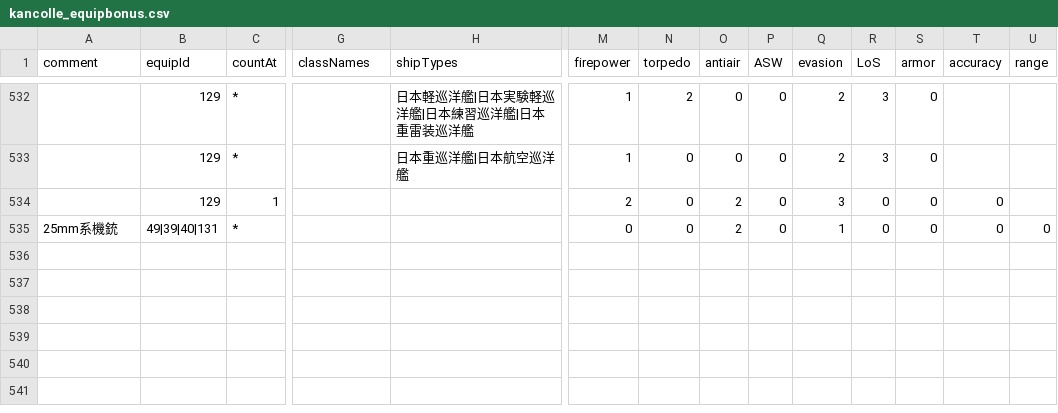
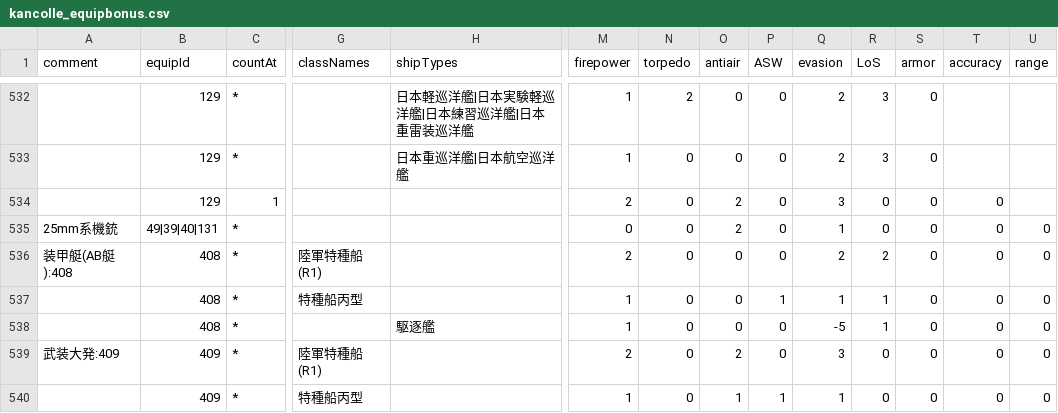
Before and after one commit to thisleaf/thisleaf.github.io, a CSV file: data/kancolle_equipbonus.csv, drawn as a sheet; only a part is shown, gaps mark what is left out; rows hold the shown columns only; the diff names each change by its address in the sheet, - before the commit and + after, or states it on an @@ line.

Commit message:
csvの更新/らくらく支援艦隊:一括設定(仮)
追加: 装甲艇(AB艇), 武装大発
装備ボーナスの更新
一括設定を仮改修

```diff
--- a/data/kancolle_equipbonus.csv
+++ b/data/kancolle_equipbonus.csv
+row 536: 装甲艇(AB艇):408 | 408 | * | 陸軍特種船(R1) |  | 2 | 0 | 0 | 0 | 2 | 2 | 0 | 0 | 0
+row 537:  | 408 | * | 特種船丙型 |  | 1 | 0 | 0 | 1 | 1 | 1 | 0 | 0 | 0
+row 538:  | 408 | * |  | 駆逐艦 | 1 | 0 | 0 | 0 | -5 | 1 | 0 | 0 | 0
+row 539: 武装大発:409 | 409 | * | 陸軍特種船(R1) |  | 2 | 0 | 2 | 0 | 3 | 0 | 0 | 0 | 0
+row 540:  | 409 | * | 特種船丙型 |  | 1 | 0 | 1 | 1 | 1 | 0 | 0 | 0 | 0
```
Also changed, not shown: data/kancolle_equipment.csv, 5 other files.
